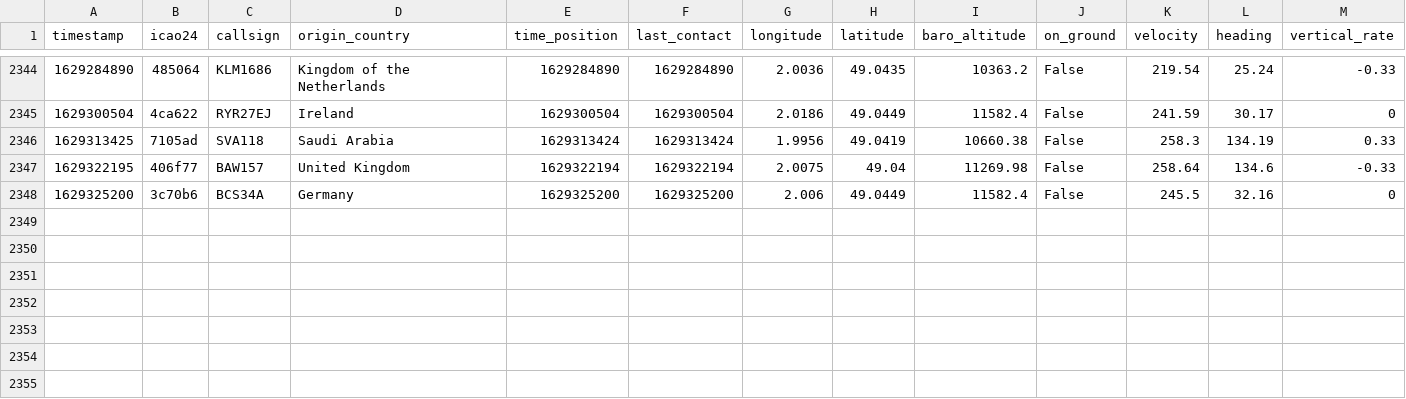
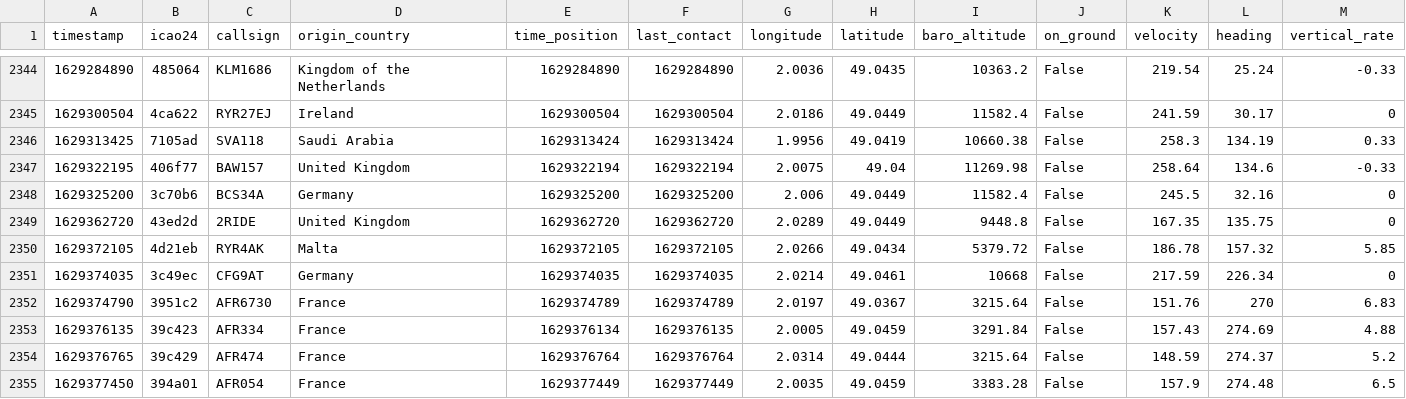
Before and after one commit to Gamma-Software/cergy_flight_radar, a CSV file: flights_over_cergy.csv, drawn as a sheet; only a part is shown, gaps mark what is left out; rows hold the shown columns only; the diff names each change by its address in the sheet, - before the commit and + after, or states it on an @@ line.

```diff
--- a/flights_over_cergy.csv
+++ b/flights_over_cergy.csv
+row 2349: 1629362720 | 43ed2d | 2RIDE | United Kingdom | 1629362720 | 1629362720 | 2.0289 | 49.0449 | 9448.8 | False | 167.35 | 135.75 | 0
+row 2350: 1629372105 | 4d21eb | RYR4AK | Malta | 1629372105 | 1629372105 | 2.0266 | 49.0434 | 5379.72 | False | 186.78 | 157.32 | 5.85
+row 2351: 1629374035 | 3c49ec | CFG9AT | Germany | 1629374035 | 1629374035 | 2.0214 | 49.0461 | 10668 | False | 217.59 | 226.34 | 0
+row 2352: 1629374790 | 3951c2 | AFR6730 | France | 1629374789 | 1629374789 | 2.0197 | 49.0367 | 3215.64 | False | 151.76 | 270 | 6.83
+row 2353: 1629376135 | 39c423 | AFR334 | France | 1629376134 | 1629376135 | 2.0005 | 49.0459 | 3291.84 | False | 157.43 | 274.69 | 4.88
+row 2354: 1629376765 | 39c429 | AFR474 | France | 1629376764 | 1629376764 | 2.0314 | 49.0444 | 3215.64 | False | 148.59 | 274.37 | 5.2
+row 2355: 1629377450 | 394a01 | AFR054 | France | 1629377449 | 1629377449 | 2.0035 | 49.0459 | 3383.28 | False | 157.9 | 274.48 | 6.5
```
